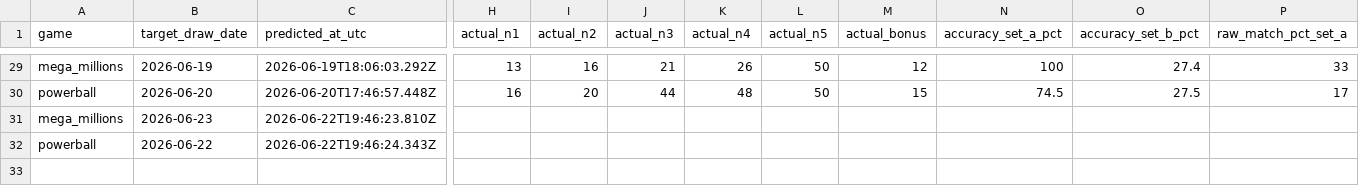
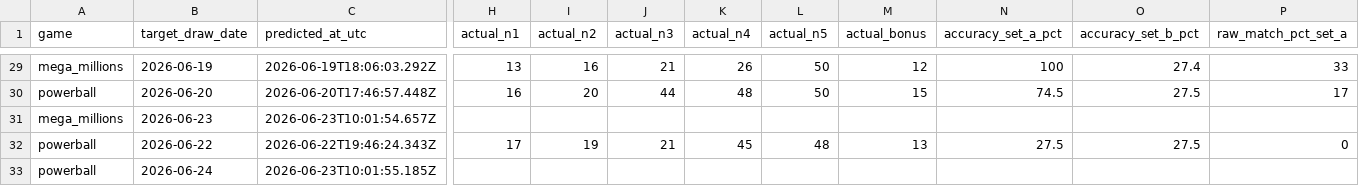
Before and after one commit to currygohan/currygohan-predictor, a CSV file: data/prediction_history.csv, drawn as a sheet; only a part is shown, gaps mark what is left out; rows hold the shown columns only; the diff covers the shown part only; the diff names each change by its address in the sheet, - before the commit and + after, or states it on an @@ line.

```diff
--- a/data/prediction_history.csv
+++ b/data/prediction_history.csv
-C31 (predicted_at_utc): 2026-06-22T19:46:23.810Z
+C31 (predicted_at_utc): 2026-06-23T10:01:54.657Z
-H32 (actual_n1): (empty)
+H32 (actual_n1): 17
-I32 (actual_n2): (empty)
+I32 (actual_n2): 19
-J32 (actual_n3): (empty)
+J32 (actual_n3): 21
-K32 (actual_n4): (empty)
+K32 (actual_n4): 45
-L32 (actual_n5): (empty)
+L32 (actual_n5): 48
-M32 (actual_bonus): (empty)
+M32 (actual_bonus): 13
-N32 (accuracy_set_a_pct): (empty)
+N32 (accuracy_set_a_pct): 27.5
-O32 (accuracy_set_b_pct): (empty)
+O32 (accuracy_set_b_pct): 27.5
-P32 (raw_match_pct_set_a): (empty)
+P32 (raw_match_pct_set_a): 0
+row 33: powerball | 2026-06-24 | 2026-06-23T10:01:55.185Z
```
Also changed, not shown: 7 edited cells elsewhere in this file, data/powerball.csv.
